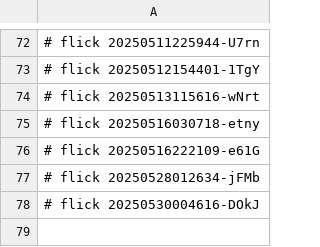
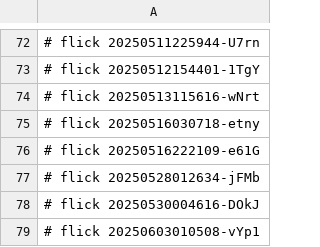
Before and after one commit to abikesa/sanity, a CSV file: ukb/dolce/pdfs/.csv, drawn as a sheet; only a part is shown, gaps mark what is left out; the diff names each change by its address in the sheet, - before the commit and + after, or states it on an @@ line.

Commit message:
ukb/dolce/pdfs/.csv

```diff
--- a/ukb/dolce/pdfs/.csv
+++ b/ukb/dolce/pdfs/.csv
+row 79: # flick 20250603010508-vYp1
```
